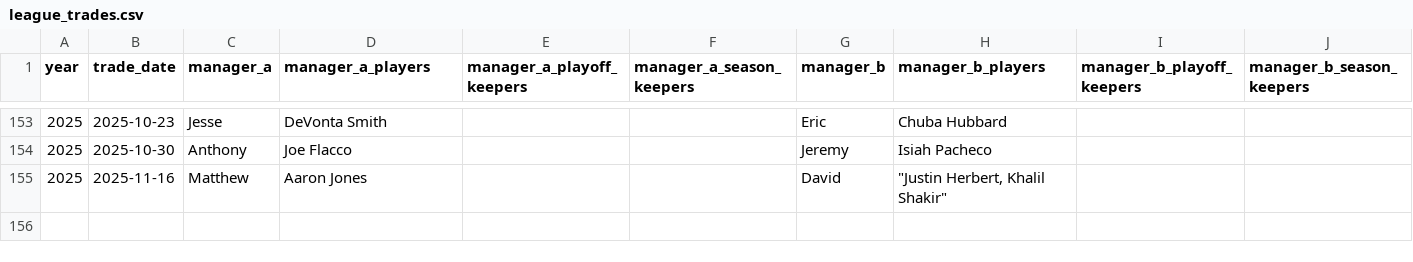
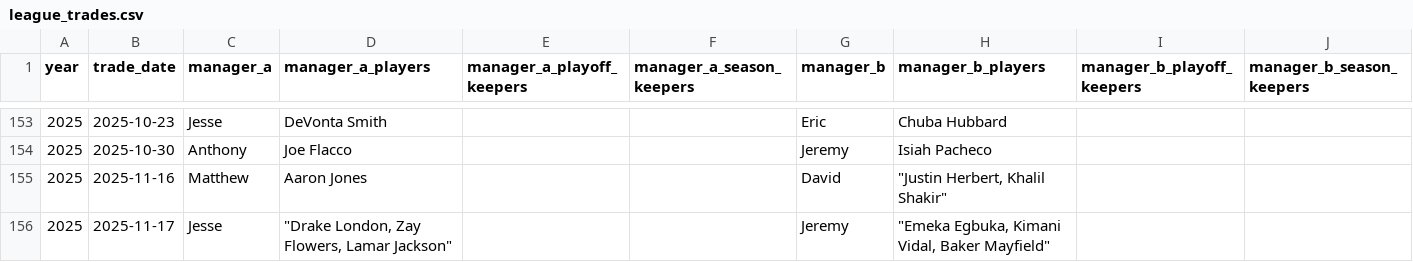
Before and after one commit to OldAchilles/fantasy-football-dashboard, a CSV file: data/league_trades.csv, drawn as a sheet; only a part is shown, gaps mark what is left out.

Commit message:
updated trade data

```diff
--- a/data/league_trades.csv
+++ b/data/league_trades.csv
@@ -155 +155,2 @@ year,trade_date,manager_a,manager_a_players,manager_a_playoff_keepers,manager_a_
 2025,2025-11-16,Matthew,Aaron Jones,,,David,"""Justin Herbert, Khalil Shakir""",,
+2025,2025-11-17,Jesse,"""Drake London, Zay Flowers, Lamar Jackson""",,,Jeremy,"""Emeka Egbuka, Kimani Vidal, Baker Mayfield""",,
```
